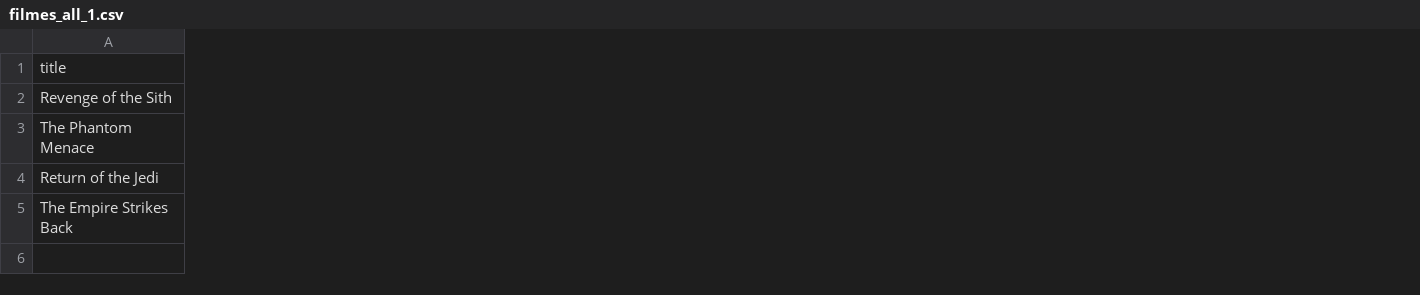
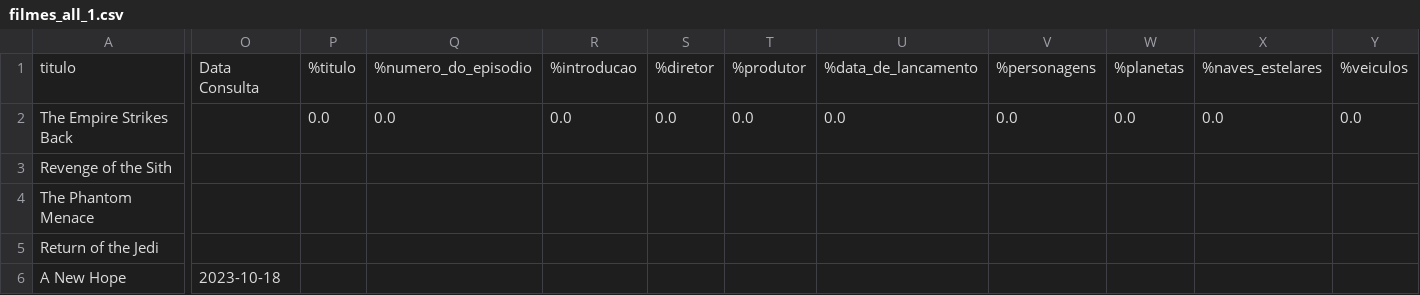
Before and after one commit to andriotiwalli/projeto_final_dataops, a CSV file: dags/lake/gold/films/filmes_all_1.csv, drawn as a sheet; only a part is shown, gaps mark what is left out; removed rows and columns are numbered as before the commit, all else as after; rows hold the shown columns only; the diff covers the shown part only; the diff names each change by its address in the sheet, - before the commit and + after, or states it on an @@ line.

```diff
--- a/dags/lake/gold/films/filmes_all_1.csv
+++ b/dags/lake/gold/films/filmes_all_1.csv
+column O, empty
+column P, empty
+column Q, empty
+column R, empty
+column S, empty
+column T, empty
+column U, empty
+column V, empty
+column W, empty
+column X, empty
+column Y, empty
-row 1: title
+row 1: titulo | Data Consulta | %titulo | %numero_do_episodio | %introducao | %diretor | %produtor | %data_de_lancamento | %personagens | %planetas | %naves_estelares | %veiculos
@@ row 5 moved to row 2: The Empire Strikes Back @@
+row 6: A New Hope | 2023-10-18
```
Also changed, not shown: 5 added columns elsewhere in this file, dags/lake/gold/people/pessoas_all_1.csv, dags/lake/gold/planets/planetas_all_1.csv, 7 other files.
